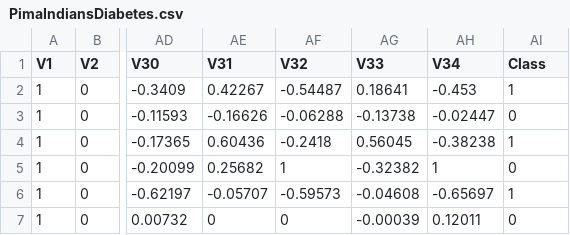
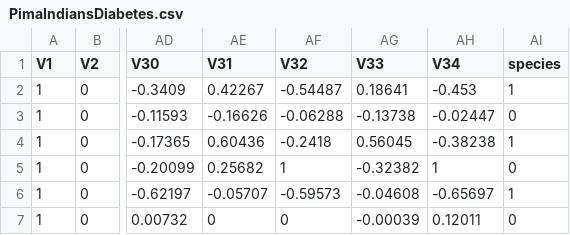
Before and after one commit to Diane10/please, a CSV file: datasets/PimaIndiansDiabetes.csv, drawn as a sheet; only a part is shown, gaps mark what is left out; the diff names each change by its address in the sheet, - before the commit and + after, or states it on an @@ line.

Commit message:
please

```diff
--- a/datasets/PimaIndiansDiabetes.csv
+++ b/datasets/PimaIndiansDiabetes.csv
-AI1: Class
+AI1: species
```
